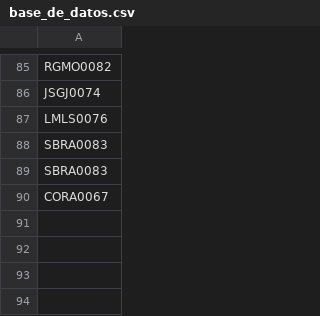
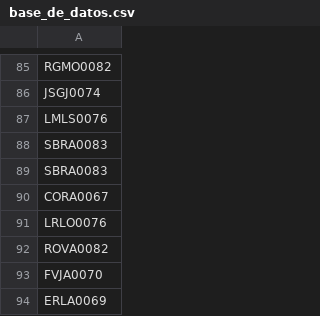
Before and after one commit to AdminC3A/QRElemento-Acceso, a CSV file: data/base_de_datos.csv, drawn as a sheet; only a part is shown, gaps mark what is left out.

Commit message:
Update base_de_datos.csv

```diff
--- a/data/base_de_datos.csv
+++ b/data/base_de_datos.csv
@@ -90 +90,5 @@ SBRA0083
 CORA0067
+LRLO0076
+ROVA0082
+FVJA0070
+ERLA0069
```
